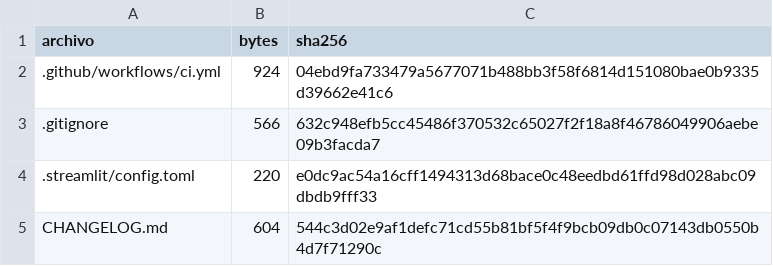
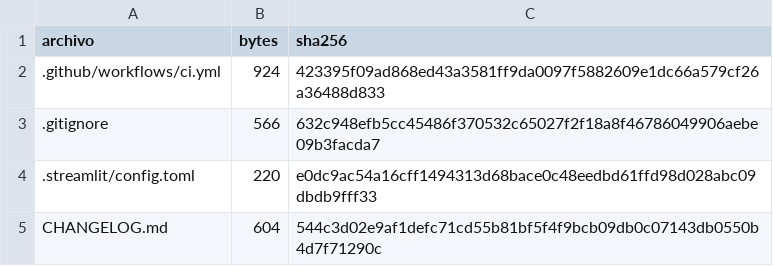
Before and after one commit to catrilaf/TFM-medicina-personalizada, a CSV file: MANIFEST_SHA256.csv, drawn as a sheet; only a part is shown.

```diff
--- a/MANIFEST_SHA256.csv
+++ b/MANIFEST_SHA256.csv
@@ -1,3 +1,3 @@
 archivo,bytes,sha256
-.github/workflows/ci.yml,924,04ebd9fa733479a5677071b488bb3f58f6814d151080bae0b9335d39662e41c6
+.github/workflows/ci.yml,924,423395f09ad868ed43a3581ff9da0097f5882609e1dc66a579cf26a36488d833
 .gitignore,566,632c948efb5cc45486f370532c65027f2f18a8f46786049906aebe09b3facda7
```
Also changed, not shown: 1 other file.
